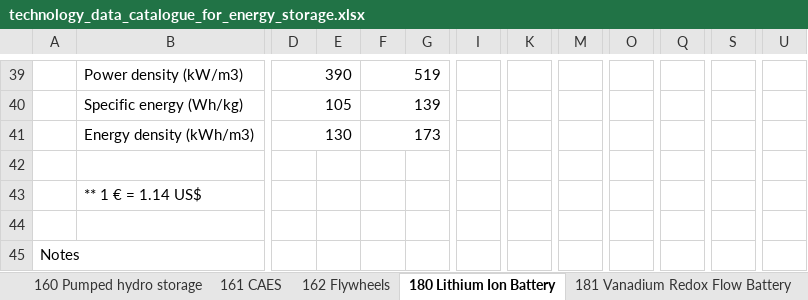
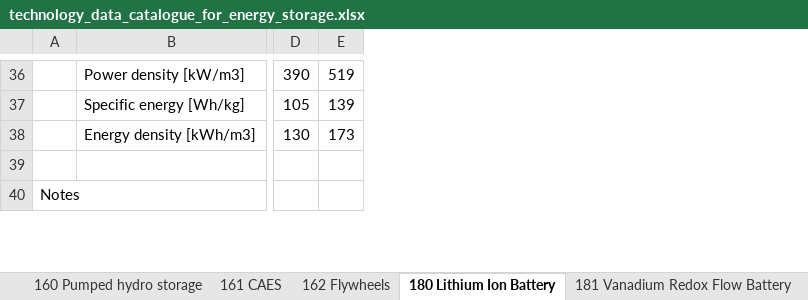
Before and after one commit to PyPSA/technology-data, an Excel workbook: inputs/technology_data_catalogue_for_energy_storage.xlsx, sheet 180 Lithium Ion Battery, drawn as a sheet; only a part is shown, gaps mark what is left out; values as stored, in another font and other column widths than the file's, no cell formats; removed rows and columns are numbered as before the commit, all else as after; rows hold the shown columns only; the diff covers the shown part only; the diff names each change by its address in the sheet, - before the commit and + after, or states it on an @@ line.

Commit message:
Update DEA technology data for energy storage (#202)
* update technology data for energy storage xlsx and costs.csv, add storage temperatures for tes and change gas storage to order_data and delete add_gas_storage, since the format of xlsx version 9 changed for gas storage

* correct currency years csv

* small updates

* update correct processing of investment costs and efficiency PTES

* solved wring investment calculation of charger and discharger for gas storage charger/discharger

* commit US cost

* improve documentation

* [pre-commit.ci] auto fixes from pre-commit.com hooks

for more information, see https://pre-commit.ci

* update test script, since gas_storage isnt retrieved by own function anymore

* update test compile cost assumptions file

* fix wrong unit of FOM for pit thermal energy storage

* trigger CI

* [pre-commit.ci] auto fixes from pre-commit.com hooks

for more information, see https://pre-commit.ci

* update US costs

* resolve test_helpers

---------

Co-authored-by: pre-commit-ci[bot] <66853113+pre-commit-ci[bot]@users.noreply.github.com>
Co-authored-by: Amos Schledorn <60692940+amos-schledorn@users.noreply.github.com>

```diff
--- a/inputs/technology_data_catalogue_for_energy_storage.xlsx (sheet 180 Lithium Ion Battery)
+++ b/inputs/technology_data_catalogue_for_energy_storage.xlsx (sheet 180 Lithium Ion Battery)
-column B, rows 39-41: Power density (kW/m3) | Specific energy (Wh/kg) | Energy density (kWh/m3)
+column B, rows 36-38: Power density [kW/m3] | Specific energy [Wh/kg] | Energy density [kWh/m3]
-column E, empty
-column G, empty
-column I, empty
-column K, empty
-column M, empty
-column O, empty
-column Q, empty
-column S, empty
-column U, empty
-D39:E39 merged
-F39:G39 merged
-D40:E40 merged
-F40:G40 merged
-D41:E41 merged
-F41:G41 merged
-row 42: (empty)
-row 43:  | ** 1 € = 1.14 US$
```
Also changed, not shown: 13 added rows, 16 removed rows, 113 edited cells and merged cells elsewhere in this sheet, sheet 182 Na-S Battery, sheet 181 Vanadium Redox Flow Battery, sheet 161 CAES, sheet 151b Hydrogen Storage - LOHC, sheet 151a Hydrogen Storage - Tanks, sheet 151c Hydrogen Storage - Caverns, 8 more sheets, other sheet tabs, cell formats, formulas that keep their value, hidden cells, charts or pictures, 17 other files.
